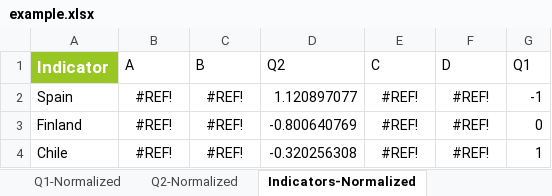
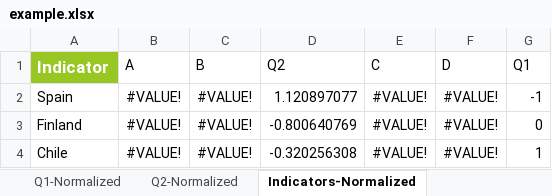
Before and after one commit to weso/wiFetcher, an Excel workbook: conf/files/example.xlsx, sheet Indicators-Normalized, drawn as a sheet; values as stored, in another font and other column widths than the file's, no borders; the diff names each change by its address in the sheet, - before the commit and + after, or states it on an @@ line.

```diff
--- a/conf/files/example.xlsx (sheet Indicators-Normalized)
+++ b/conf/files/example.xlsx (sheet Indicators-Normalized)
-B2:B4 (A): #REF!
+B2:B4 (A): #VALUE!
-C2:C4 (B): #REF!
+C2:C4 (B): #VALUE!
-E2:E4 (C): #REF!
+E2:E4 (C): #VALUE!
-F2:F4 (D): #REF!
+F2:F4 (D): #VALUE!
```
Also changed, not shown: sheet Rankings, sheet Indicators-Adjusted, sheet Indicators-Weighted, sheet A-Normalised, sheet B-Normalised, sheet C-Normalised, 5 more sheets, conf/files/Structure.xlsx, conf/files/Structure0.4-1Indicators.xlsx, 23 other files.
